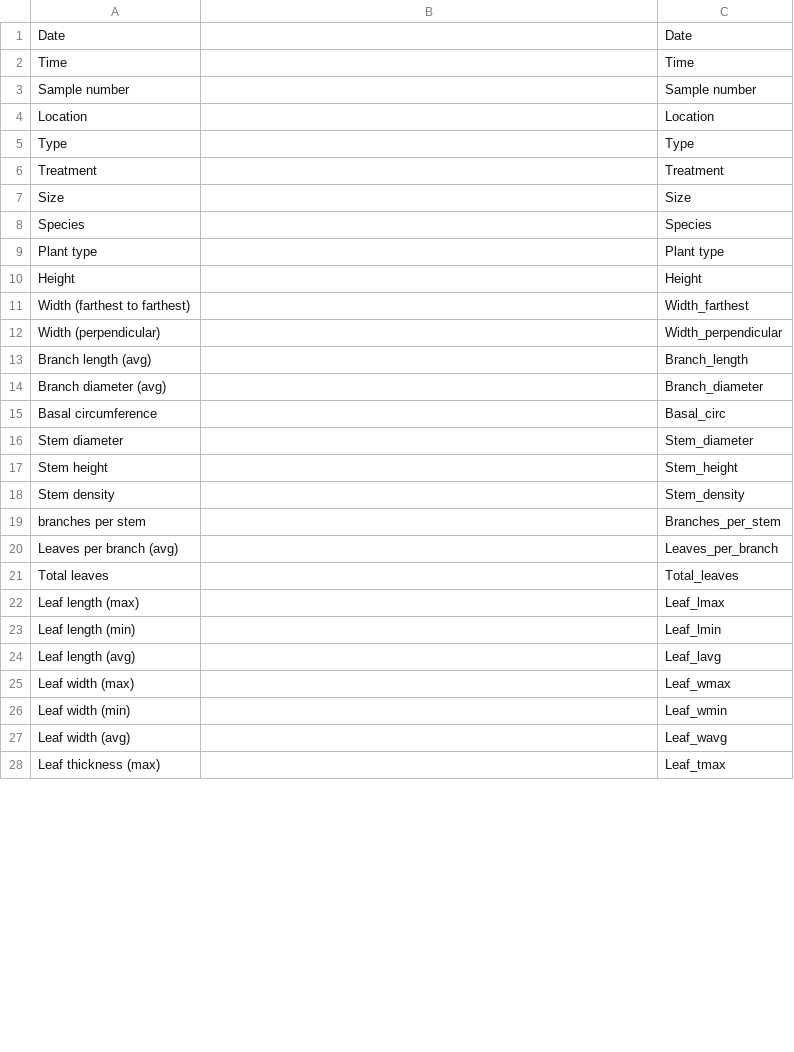
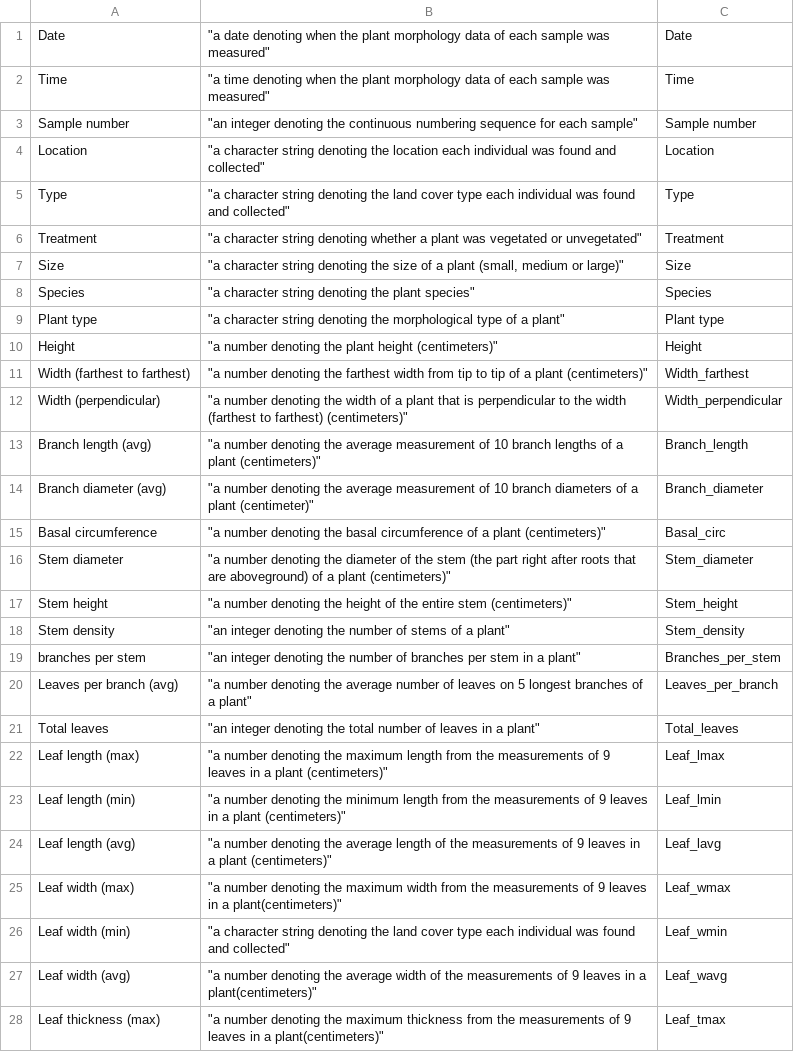
Before and after one commit to mbutler808/Sunyoung-Park-Rclass-project3, a CSV file: Data/Raw_data/datadictionary.csv, drawn as a sheet; only a part is shown; the diff covers the shown part only.

```diff
--- a/Data/Raw_data/datadictionary.csv
+++ b/Data/Raw_data/datadictionary.csv
@@ -1,28 +1,28 @@
-Date,,Date
-Time,,Time
-Sample number,,Sample number
-Location,,Location
-Type,,Type
-Treatment,,Treatment
-Size,,Size
-Species,,Species
-Plant type,,Plant type
-Height,,Height
-Width (farthest to farthest),,Width_farthest
-Width (perpendicular),,Width_perpendicular
-Branch length (avg),,Branch_length
-Branch diameter (avg),,Branch_diameter
-Basal circumference,,Basal_circ
-Stem diameter,,Stem_diameter
-Stem height,,Stem_height
-Stem density,,Stem_density
-branches per stem,,Branches_per_stem
-Leaves per branch (avg),,Leaves_per_branch
-Total leaves,,Total_leaves
-Leaf length (max),,Leaf_lmax
-Leaf length (min),,Leaf_lmin
-Leaf length (avg),,Leaf_lavg
-Leaf width (max),,Leaf_wmax
-Leaf width (min),,Leaf_wmin
-Leaf width (avg),,Leaf_wavg
-Leaf thickness (max),,Leaf_tmax
+Date," ""a date denoting when the plant morphology data of each sample was measured""",Date
+Time," ""a time denoting when the plant morphology data of each sample was measured""",Time
+Sample number," ""an integer denoting the continuous numbering sequence for each sample""",Sample number
+Location," ""a character string denoting the location each individual was found and collected""",Location
+Type," ""a character string denoting the land cover type each individual was found and collected""",Type
+Treatment," ""a character string denoting whether a plant was vegetated or unvegetated""",Treatment
+Size," ""a character string denoting the size of a plant (small, medium or large)""",Size
+Species," ""a character string denoting the plant species""",Species
+Plant type," ""a character string denoting the morphological type of a plant""",Plant type
+Height," ""a number denoting the plant height (centimeters)""",Height
+Width (farthest to farthest)," ""a number denoting the farthest width from tip to tip of a plant (centimeters)""",Width_farthest
+Width (perpendicular)," ""a number denoting the width of a plant that is perpendicular to the width (farthest to farthest) (centimeters)""",Width_perpendicular
+Branch length (avg)," ""a number denoting the average measurement of 10 branch lengths of a plant (centimeters)""",Branch_length
+Branch diameter (avg)," ""a number denoting the average measurement of 10 branch diameters of a plant (centimeter)""",Branch_diameter
+Basal circumference," ""a number denoting the basal circumference of a plant (centimeters)""",Basal_circ
+Stem diameter," ""a number denoting the diameter of the stem (the part right after roots that are aboveground) of a plant (centimeters)""",Stem_diameter
+Stem height," ""a number denoting the height of the entire stem (centimeters)""",Stem_height
+Stem density," ""an integer denoting the number of stems of a plant""",Stem_density
+branches per stem,"""an integer denoting the number of branches per stem in a plant""",Branches_per_stem
+Leaves per branch (avg),"""a number denoting the average number of leaves on 5 longest branches of a plant""",Leaves_per_branch
+Total leaves,"""an integer denoting the total number of leaves in a plant""",Total_leaves
+Leaf length (max),"""a number denoting the maximum length from the measurements of 9 leaves in a plant (centimeters)""",Leaf_lmax
+Leaf length (min),"""a number denoting the minimum length from the measurements of 9 leaves in a plant (centimeters)""",Leaf_lmin
+Leaf length (avg),"""a number denoting the average length of the measurements of 9 leaves in a plant (centimeters)""",Leaf_lavg
+Leaf width (max),"""a number denoting the maximum width from the measurements of 9 leaves in a plant(centimeters)""",Leaf_wmax
+Leaf width (min),"""a character string denoting the land cover type each individual was found and collected""",Leaf_wmin
+Leaf width (avg),"""a number denoting the average width of the measurements of 9 leaves in a plant(centimeters)""",Leaf_wavg
+Leaf thickness (max),"""a number denoting the maximum thickness from the measurements of 9 leaves in a plant(centimeters)""",Leaf_tmax
```
Also changed, not shown: 7 edited cells elsewhere in this file, 12 other files.
